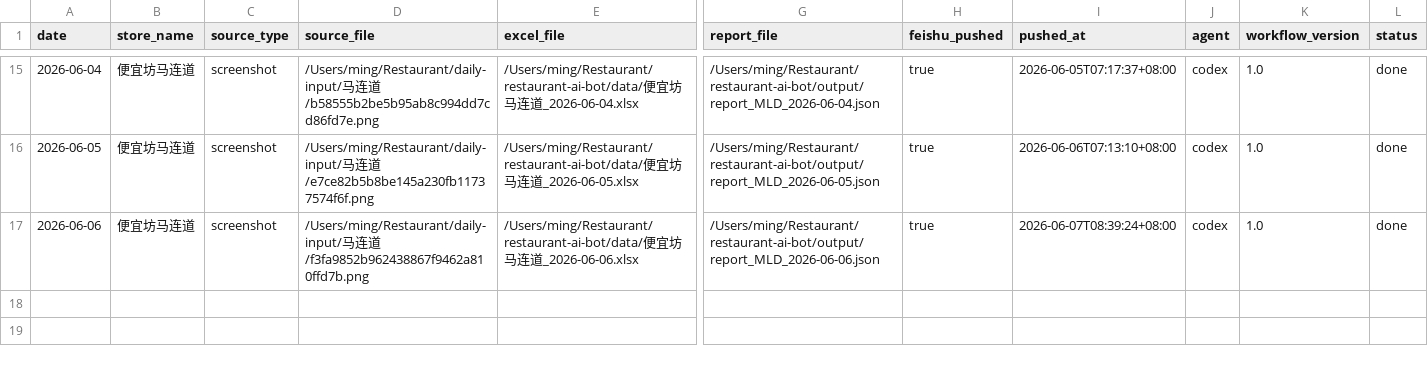
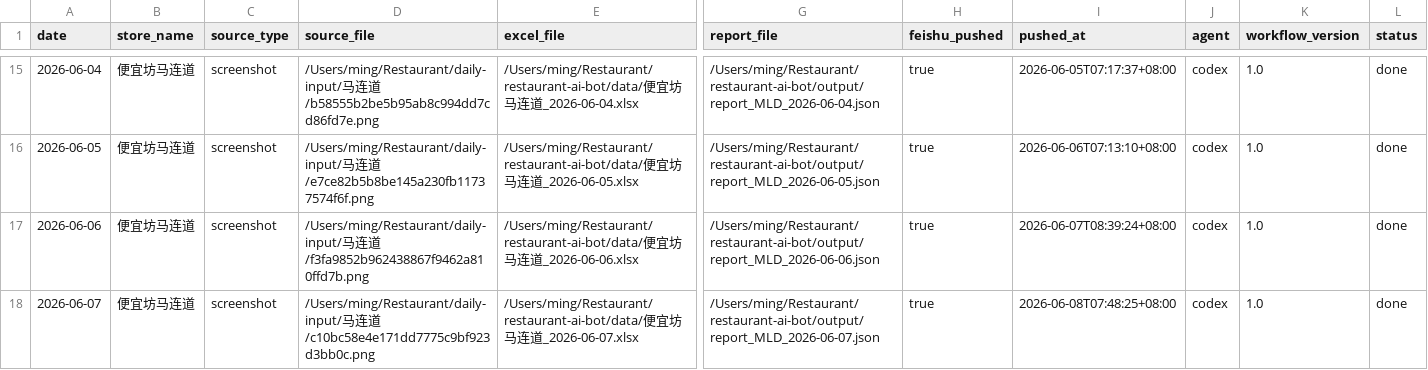
Before and after one commit to marsming4032351-star/restaurant-ai-bot, a CSV file: data/pipeline_log.csv, drawn as a sheet; only a part is shown, gaps mark what is left out; rows hold the shown columns only; the diff names each change by its address in the sheet, - before the commit and + after, or states it on an @@ line.

Commit message:
日报推送完成：2026-06-07 便宜坊马连道

```diff
--- a/data/pipeline_log.csv
+++ b/data/pipeline_log.csv
+row 18: 2026-06-07 | 便宜坊马连道 | screenshot | /Users/ming/Restaurant/daily-input/马连道/c10bc58e4e171dd7775c9bf923d3bb0c.png | /Users/ming/Restaurant/restaurant-ai-bot/data/便宜坊马连道_2026-06-07.xlsx | /Users/ming/Restaurant/restaurant-ai-bot/output/report_MLD_2026-06-07.json | true | 2026-06-08T07:48:25+08:00 | codex | 1.0 | done
```
Also changed, not shown: 2 other files.
